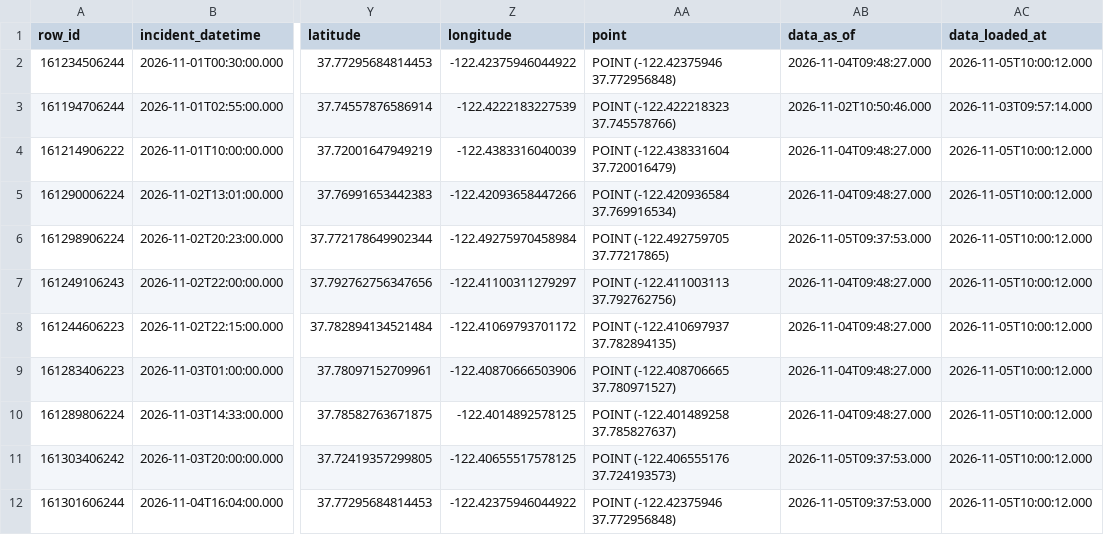
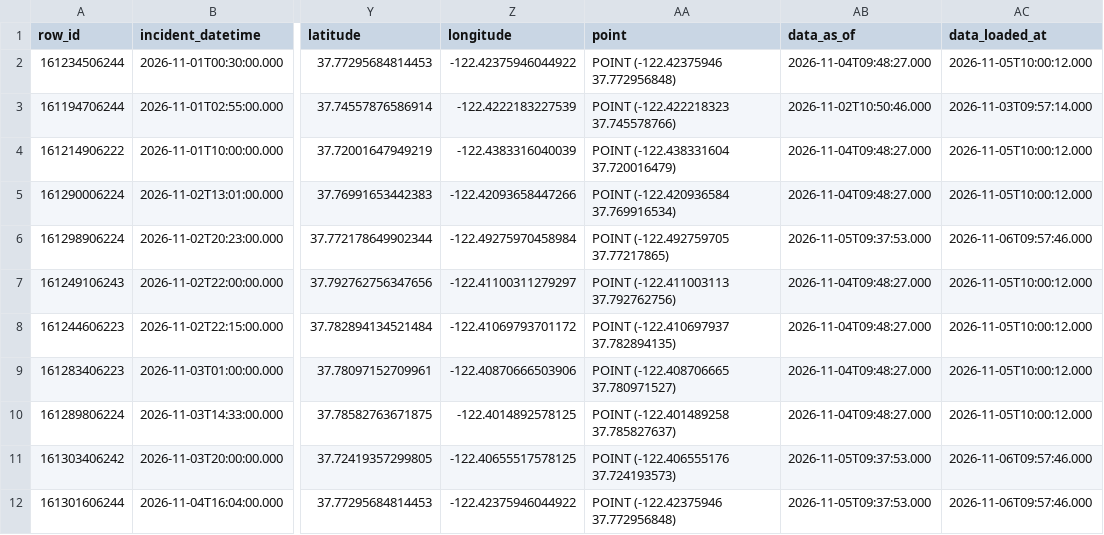
Before and after one commit to jefsal/smash-n-grab, a CSV file: current_month_data.csv, drawn as a sheet; only a part is shown, gaps mark what is left out; the diff names each change by its address in the sheet, - before the commit and + after, or states it on an @@ line.

```diff
--- a/current_month_data.csv
+++ b/current_month_data.csv
-AC6 (data_loaded_at): 2026-11-05T10:00:12.000
+AC6 (data_loaded_at): 2026-11-06T09:57:46.000
-AC11:AC12 (data_loaded_at): 2026-11-05T10:00:12.000
+AC11:AC12 (data_loaded_at): 2026-11-06T09:57:46.000
```
Also changed, not shown: 1 other file.
